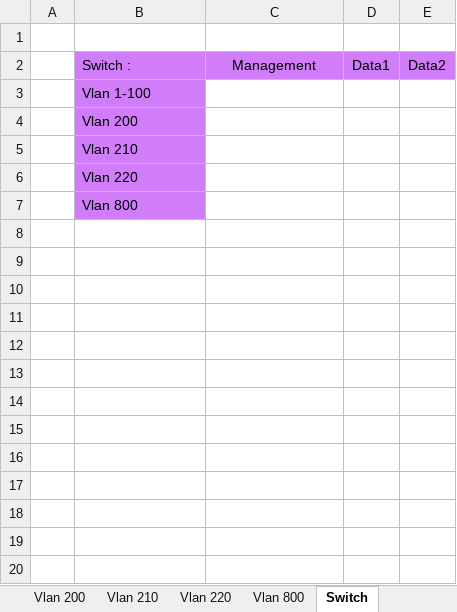
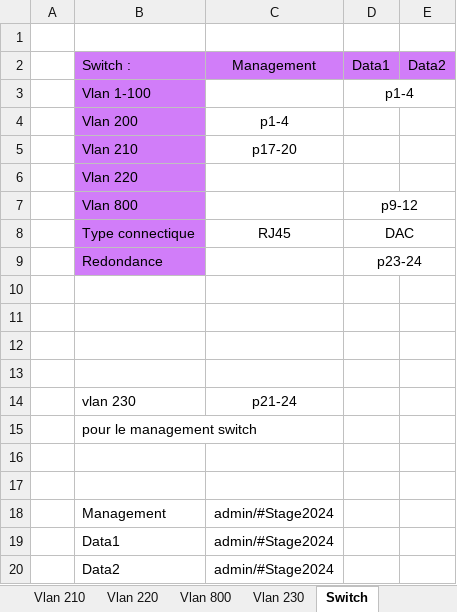
Before and after one commit to Vinc1347900/Stage_Henallux, an Excel workbook: Mission/VMware vxRail Plan/Plan d'adressage.xlsx, sheet Switch, drawn as a sheet; values as stored, in another font and other column widths than the file's, no borders; addresses are those after the commit; the diff names each change by its address in the sheet, - before the commit and + after, or states it on an @@ line.

```diff
--- a/Mission/VMware vxRail Plan/Plan d'adressage.xlsx (sheet Switch)
+++ b/Mission/VMware vxRail Plan/Plan d'adressage.xlsx (sheet Switch)
+sheet tab: Vlan 230
-D3: (empty)
+D3: p1-4
+D3:E3 merged
-C4: (empty)
+C4: p1-4
-C5: (empty)
+C5: p17-20
+row 7:  | Vlan 800 |  | p9-12
+row 8:  | Type connectique | RJ45 | DAC
+row 9:  | Redondance |  | p23-24
+row 10: (empty)
+row 11: (empty)
+row 12: (empty)
+row 13: (empty)
+row 14:  | vlan 230 | p21-24
-B15: Vlan 800
+B15: pour le management switch
-B15 fill: #D17DF9
+B15 fill: none
+row 16: (empty)
+row 17: (empty)
+row 18:  | Management | admin/#Stage2024
+row 19:  | Data1 | admin/#Stage2024
+row 20:  | Data2 | admin/#Stage2024
```
Also changed, not shown: Gantt/DHAIMI_Vincent_Diagramme_de_Gantt_Plannification.xlsx, 7 other files.
